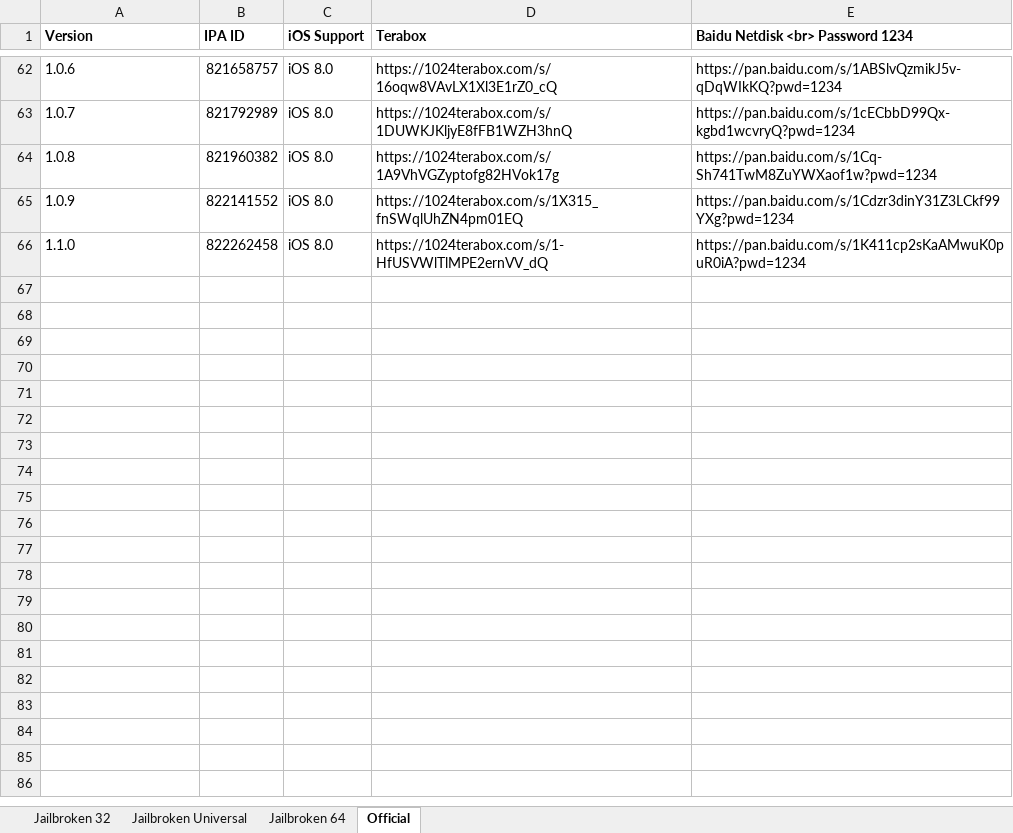
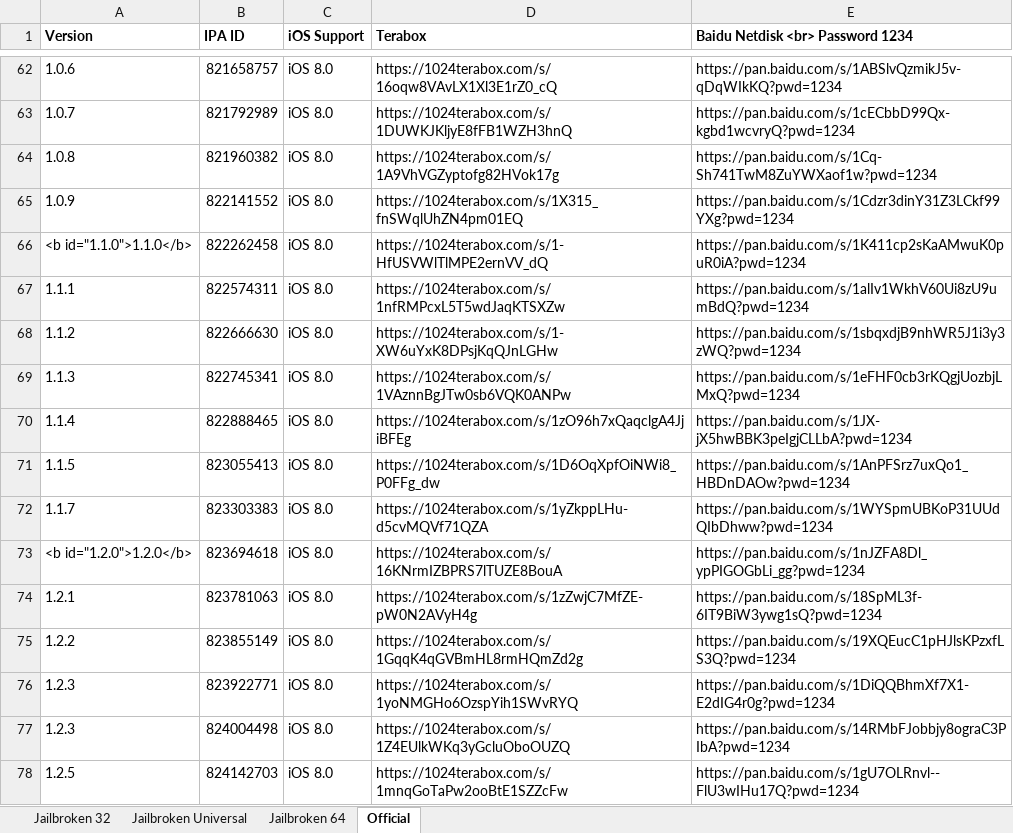
Before and after one commit to A-Randomm-User/IPA-save, an Excel workbook: minecraft.xlsx, sheet Official, drawn as a sheet; only a part is shown, gaps mark what is left out; values as stored, in another font and other column widths than the file's, no borders; the diff covers the shown part only; the diff names each change by its address in the sheet, - before the commit and + after, or states it on an @@ line.

```diff
--- a/minecraft.xlsx (sheet Official)
+++ b/minecraft.xlsx (sheet Official)
-A66 (Version): 1.1.0
+A66 (Version): <b id="1.1.0">1.1.0</b>
+row 67: 1.1.1 | 822574311 | iOS 8.0 | https://1024terabox.com/s/1nfRMPcxL5T5wdJaqKTSXZw | https://pan.baidu.com/s/1alIv1WkhV60Ui8zU9umBdQ?pwd=1234
+row 68: 1.1.2 | 822666630 | iOS 8.0 | https://1024terabox.com/s/1-XW6uYxK8DPsjKqQJnLGHw | https://pan.baidu.com/s/1sbqxdjB9nhWR5J1i3y3zWQ?pwd=1234
+row 69: 1.1.3 | 822745341 | iOS 8.0 | https://1024terabox.com/s/1VAznnBgJTw0sb6VQK0ANPw | https://pan.baidu.com/s/1eFHF0cb3rKQgjUozbjLMxQ?pwd=1234
+row 70: 1.1.4 | 822888465 | iOS 8.0 | https://1024terabox.com/s/1zO96h7xQaqclgA4JjiBFEg | https://pan.baidu.com/s/1JX-jX5hwBBK3peIgjCLLbA?pwd=1234
+row 71: 1.1.5 | 823055413 | iOS 8.0 | https://1024terabox.com/s/1D6OqXpfOiNWi8_P0FFg_dw | https://pan.baidu.com/s/1AnPFSrz7uxQo1_HBDnDAOw?pwd=1234
+row 72: 1.1.7 | 823303383 | iOS 8.0 | https://1024terabox.com/s/1yZkppLHu-d5cvMQVf71QZA | https://pan.baidu.com/s/1WYSpmUBKoP31UUdQIbDhww?pwd=1234
+row 73: <b id="1.2.0">1.2.0</b> | 823694618 | iOS 8.0 | https://1024terabox.com/s/16KNrmIZBPRS7lTUZE8BouA | https://pan.baidu.com/s/1nJZFA8Dl_ypPIGOGbLi_gg?pwd=1234
+row 74: 1.2.1 | 823781063 | iOS 8.0 | https://1024terabox.com/s/1zZwjC7MfZE-pW0N2AVyH4g | https://pan.baidu.com/s/18SpML3f-6IT9BiW3ywg1sQ?pwd=1234
+row 75: 1.2.2 | 823855149 | iOS 8.0 | https://1024terabox.com/s/1GqqK4qGVBmHL8rmHQmZd2g | https://pan.baidu.com/s/19XQEucC1pHJlsKPzxfLS3Q?pwd=1234
+row 76: 1.2.3 | 823922771 | iOS 8.0 | https://1024terabox.com/s/1yoNMGHo6OzspYih1SWvRYQ | https://pan.baidu.com/s/1DiQQBhmXf7X1-E2dIG4r0g?pwd=1234
+row 77: 1.2.3 | 824004498 | iOS 8.0 | https://1024terabox.com/s/1Z4EUlkWKq3yGcluOboOUZQ | https://pan.baidu.com/s/14RMbFJobbjy8ograC3PIbA?pwd=1234
+row 78: 1.2.5 | 824142703 | iOS 8.0 | https://1024terabox.com/s/1mnqGoTaPw2ooBtE1SZZcFw | https://pan.baidu.com/s/1gU7OLRnvl--FlU3wIHu17Q?pwd=1234
```
Also changed, not shown: 12 added rows and 1 edited cell elsewhere in this sheet, 12 other files.
